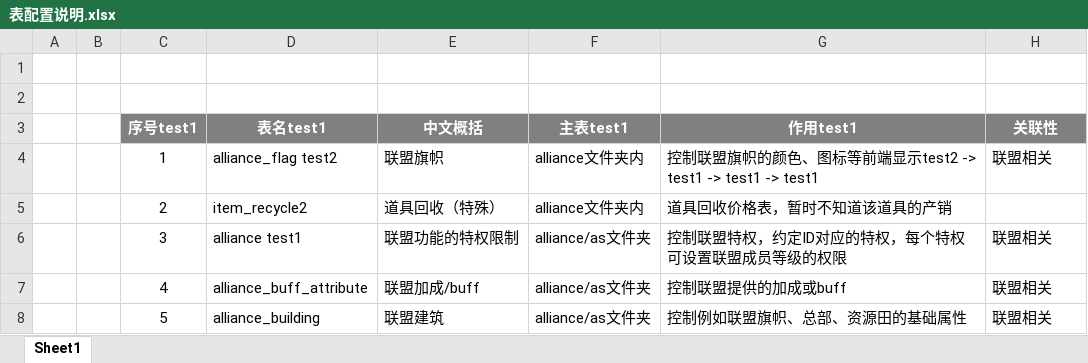
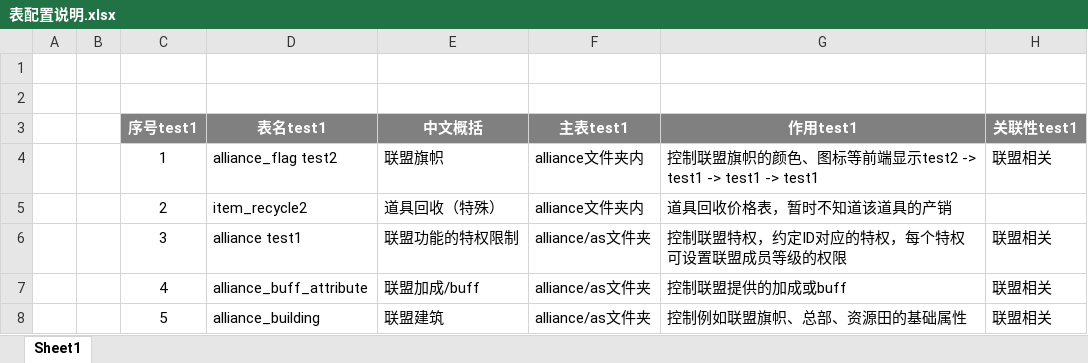
Before and after one commit to yuyixiaoxiang/testgit, an Excel workbook: 表配置说明.xlsx, sheet Sheet1, drawn as a sheet; only a part is shown; values as stored, in another font and other column widths than the file's, no borders; the diff names each change by its address in the sheet, - before the commit and + after, or states it on an @@ line.

Commit message:
test1

```diff
--- a/表配置说明.xlsx (sheet Sheet1)
+++ b/表配置说明.xlsx (sheet Sheet1)
-H3: 关联性
+H3: 关联性test1
```
